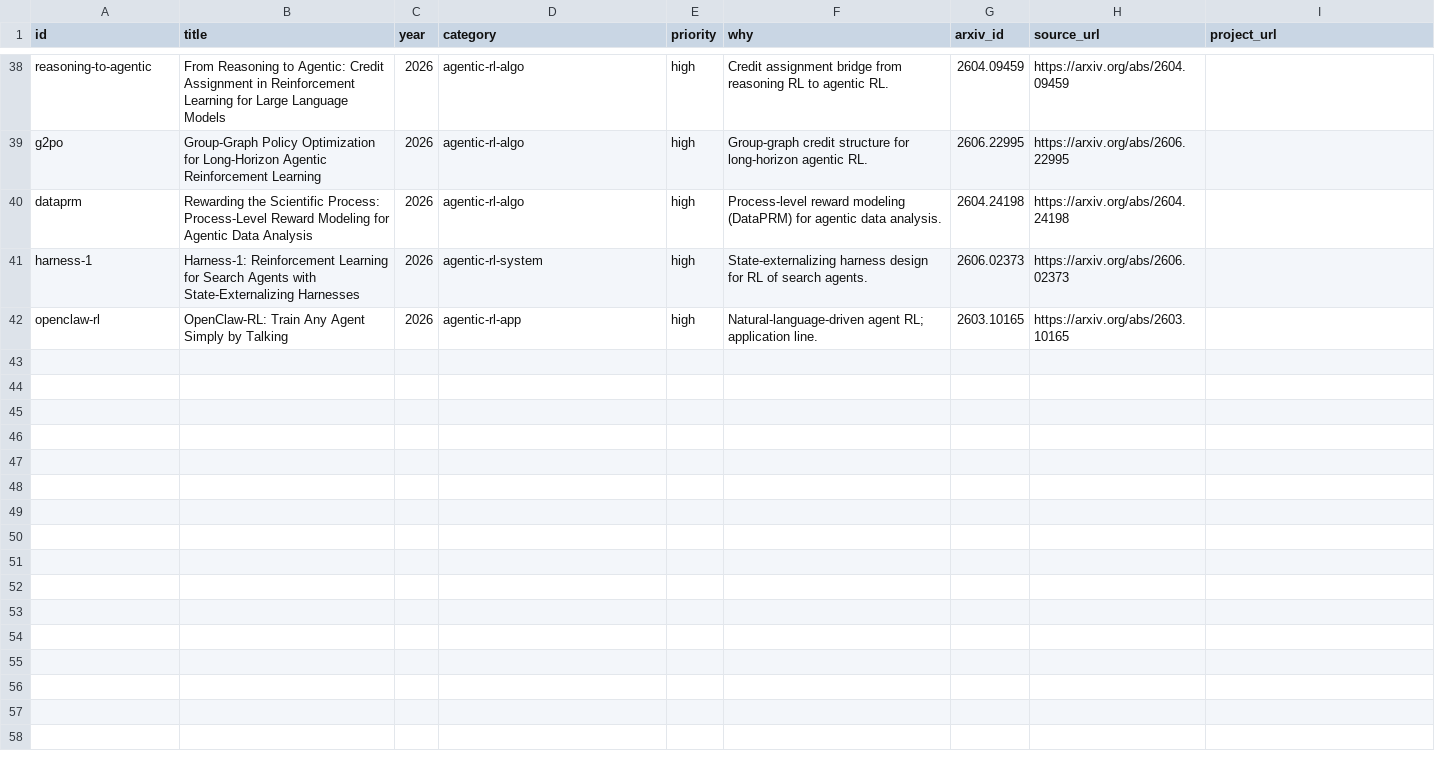
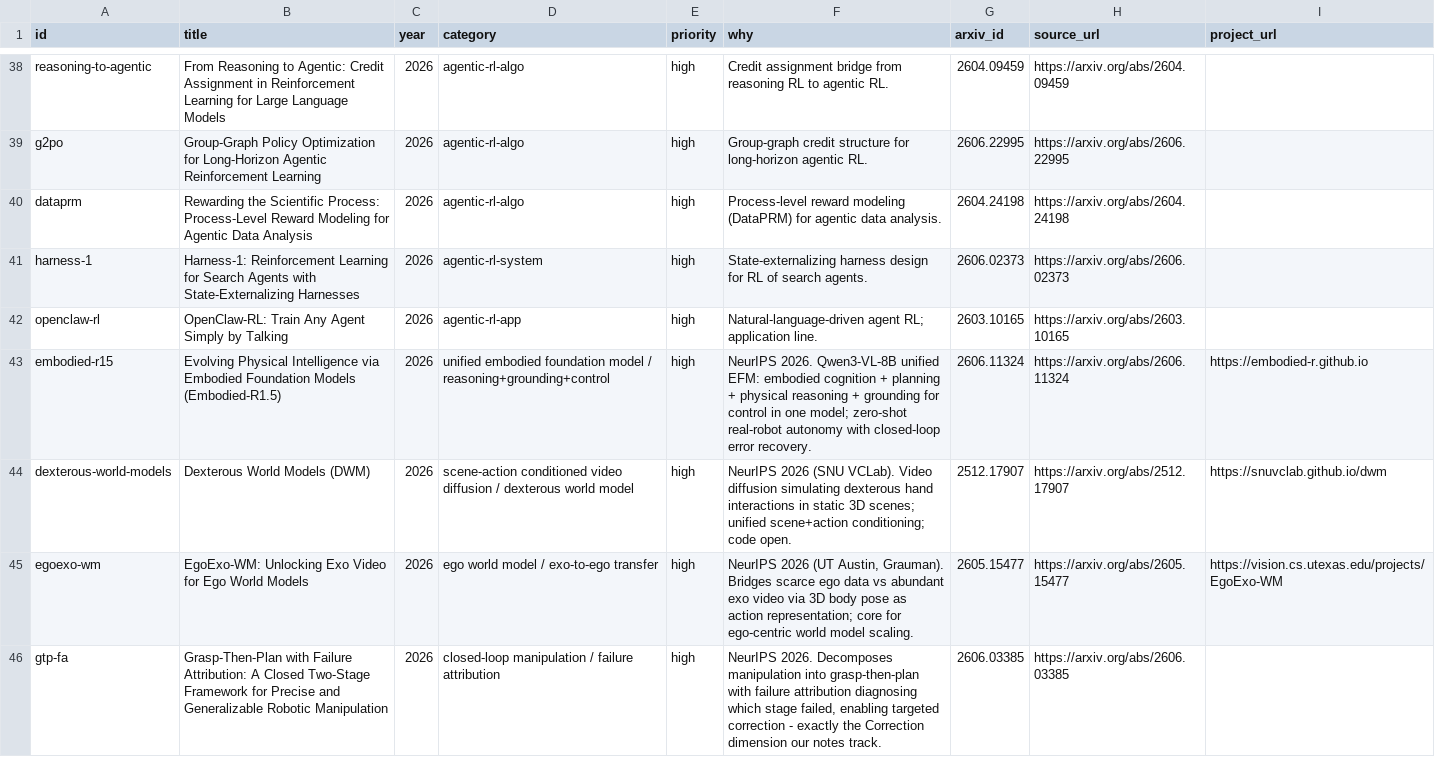
Before and after one commit to luohu-arch/physical_intelligence_study, a CSV file: skills/pull-vla-research/references/watchlist.csv, drawn as a sheet; only a part is shown, gaps mark what is left out; the diff covers the shown part only.

Commit message:
Pull 8 NeurIPS 2026 papers: first batch through the 12-section pipeline
- embodied-r15 / last-r1 (reasoning), dexterous-world-models / egoexo-wm /
  point4d (world-model), gtp-fa + oxygen (architecture), lessmimic (rl/planning)
- Full 12-section deep notes incl. 九问速览 + 实验协议清单 with appendix-sourced
  facts (protocol fill 12-15/15, zero fabrication); 3 parallel agents
- Figures+tables embedded (7/8 have result tables; lessmimic uses roman-numeral
  captions, markdown ablation table instead); 4/8 figures swapped to arXiv
  source originals; all 15 images visually audited 15/15
- repair4: table candidate scan now tries loose caption anchors (fixes
  no-separator caption style)
- Restored output watchlist table clobbered by pull script (rebuild from stale
  input queue); re-appended 8 rows as done; deduped 19 duplicate PDFs and 25
  duplicate scaffolds; taxonomy counts rebuilt from disk
- 5 pre-screened leftovers parked in papers/2026-10-02/ inbox (sime, vict,
  sas-prompt, spatial-memory-agent, multi-harness-rl)
- Gates: validate 131/131; quality A94/B35/C0/D0 (new notes 6A+2B)

```diff
--- a/skills/pull-vla-research/references/watchlist.csv
+++ b/skills/pull-vla-research/references/watchlist.csv
@@ -42 +42,5 @@ harness-1,Harness-1: Reinforcement Learning for Search Agents with State-Externa
 openclaw-rl,OpenClaw-RL: Train Any Agent Simply by Talking,2026,agentic-rl-app,high,Natural-language-driven agent RL; application line.,2603.10165,https://arxiv.org/abs/2603.10165,
+embodied-r15,Evolving Physical Intelligence via Embodied Foundation Models (Embodied-R1.5),2026,unified embodied foundation model / reasoning+grounding+control,high,"NeurIPS 2026. Qwen3-VL-8B unified EFM: embodied cognition + planning + physical reasoning + grounding for control in one model; zero-shot real-robot autonomy with closed-loop error recovery.",2606.11324,https://arxiv.org/abs/2606.11324,https://embodied-r.github.io
+dexterous-world-models,Dexterous World Models (DWM),2026,scene-action conditioned video diffusion / dexterous world model,high,"NeurIPS 2026 (SNU VCLab). Video diffusion simulating dexterous hand interactions in static 3D scenes; unified scene+action conditioning; code open.",2512.17907,https://arxiv.org/abs/2512.17907,https://snuvclab.github.io/dwm
+egoexo-wm,EgoExo-WM: Unlocking Exo Video for Ego World Models,2026,ego world model / exo-to-ego transfer,high,"NeurIPS 2026 (UT Austin, Grauman). Bridges scarce ego data vs abundant exo video via 3D body pose as action representation; core for ego-centric world model scaling.",2605.15477,https://arxiv.org/abs/2605.15477,https://vision.cs.utexas.edu/projects/EgoExo-WM
+gtp-fa,Grasp-Then-Plan with Failure Attribution: A Closed Two-Stage Framework for Precise and Generalizable Robotic Manipulation,2026,closed-loop manipulation / failure attribution,high,"NeurIPS 2026. Decomposes manipulation into grasp-then-plan with failure attribution diagnosing which stage failed, enabling targeted correction - exactly the Correction dimension our notes track.",2606.03385,https://arxiv.org/abs/2606.03385,
```
Also changed, not shown: 4 added rows elsewhere in this file, papers/download.tsv, papers/manifest.tsv, 28 other files.
